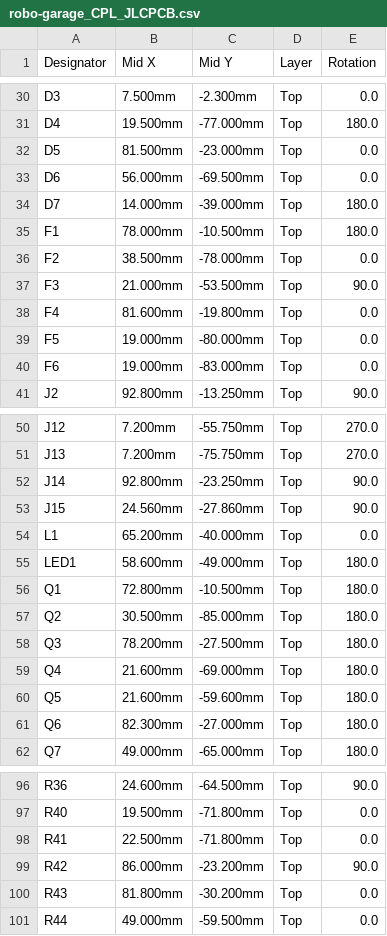
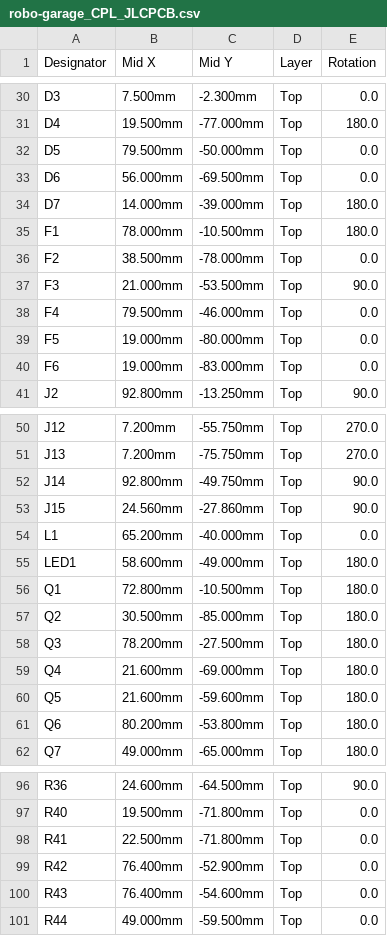
Before and after one commit to idoodler/robo-garage, a CSV file: pcb/out/robo-garage_CPL_JLCPCB.csv, drawn as a sheet; only a part is shown, gaps mark what is left out.

```diff
--- a/pcb/out/robo-garage_CPL_JLCPCB.csv
+++ b/pcb/out/robo-garage_CPL_JLCPCB.csv
@@ -31,3 +31,3 @@ D3,7.500mm,-2.300mm,Top,0.0
 D4,19.500mm,-77.000mm,Top,180.0
-D5,81.500mm,-23.000mm,Top,0.0
+D5,79.500mm,-50.000mm,Top,0.0
 D6,56.000mm,-69.500mm,Top,0.0
@@ -37,3 +37,3 @@ F2,38.500mm,-78.000mm,Top,0.0
 F3,21.000mm,-53.500mm,Top,90.0
-F4,81.600mm,-19.800mm,Top,0.0
+F4,79.500mm,-46.000mm,Top,0.0
 F5,19.000mm,-80.000mm,Top,0.0
@@ -51,3 +51,3 @@ J12,7.200mm,-55.750mm,Top,270.0
 J13,7.200mm,-75.750mm,Top,270.0
-J14,92.800mm,-23.250mm,Top,90.0
+J14,92.800mm,-49.750mm,Top,90.0
 J15,24.560mm,-27.860mm,Top,90.0
@@ -60,3 +60,3 @@ Q4,21.600mm,-69.000mm,Top,180.0
 Q5,21.600mm,-59.600mm,Top,180.0
-Q6,82.300mm,-27.000mm,Top,180.0
+Q6,80.200mm,-53.800mm,Top,180.0
 Q7,49.000mm,-65.000mm,Top,180.0
@@ -98,4 +98,4 @@ R40,19.500mm,-71.800mm,Top,0.0
 R41,22.500mm,-71.800mm,Top,0.0
-R42,86.000mm,-23.200mm,Top,90.0
-R43,81.800mm,-30.200mm,Top,0.0
+R42,76.400mm,-52.900mm,Top,0.0
+R43,76.400mm,-54.600mm,Top,0.0
 R44,49.000mm,-59.500mm,Top,0.0
```
Also changed, not shown: 51 other files.
